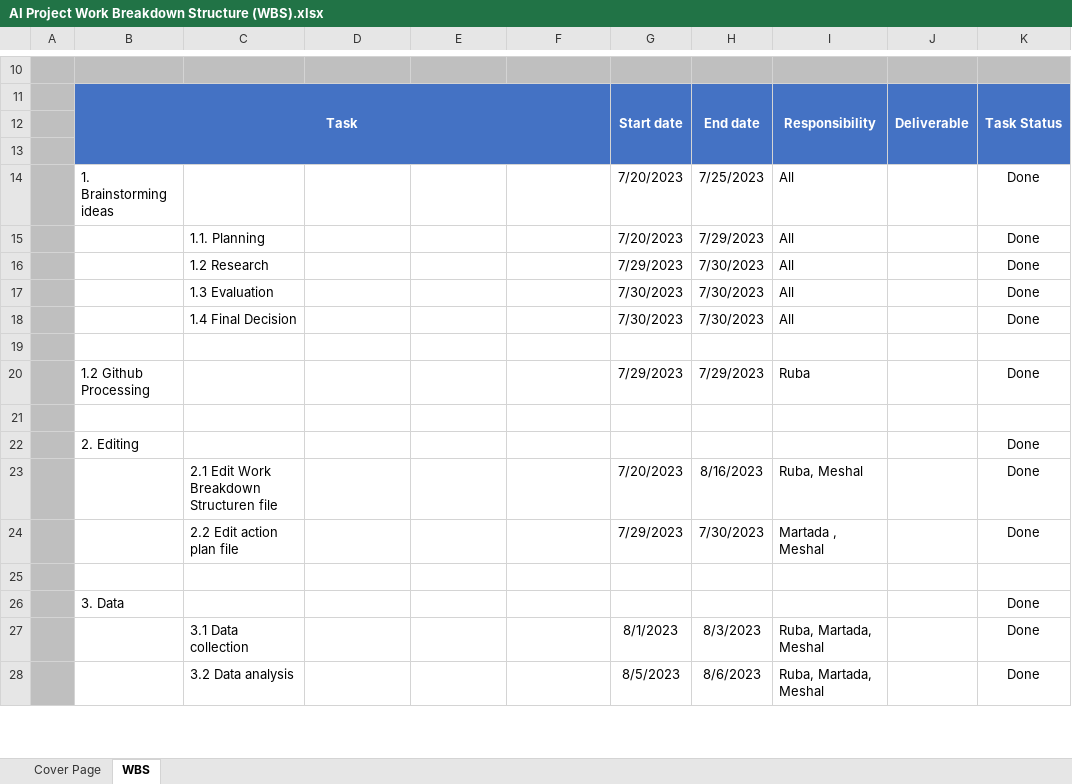
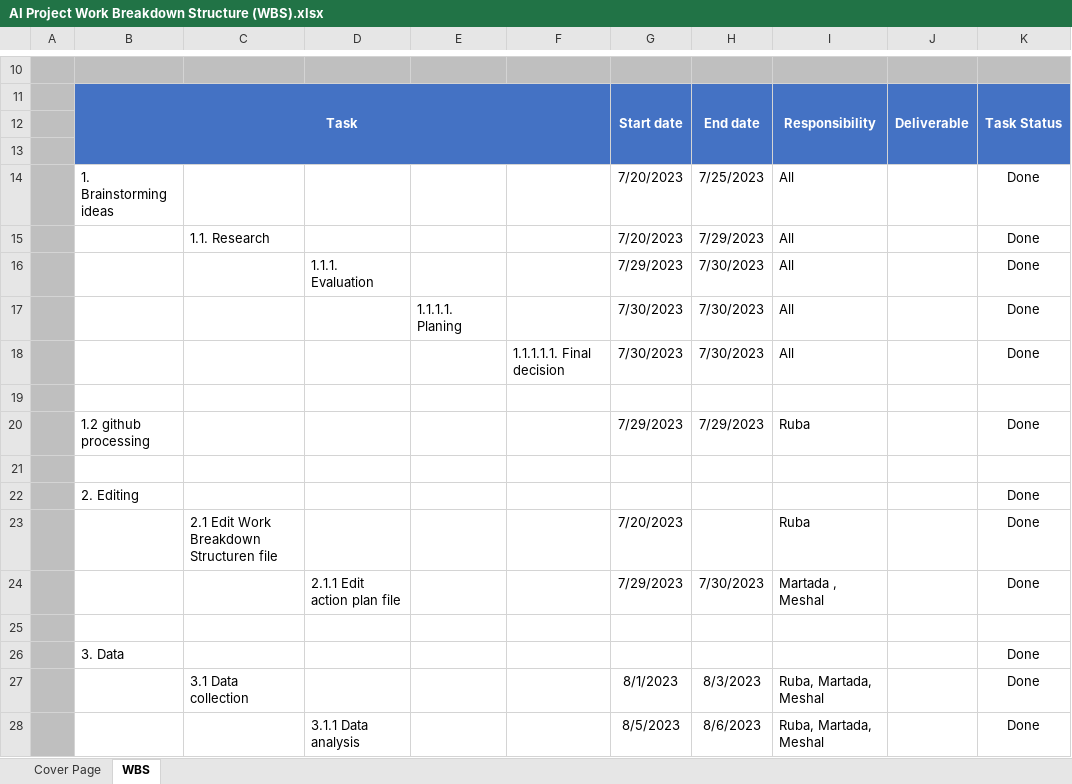
Before and after one commit to RubaALmohya/SIC-AI-KSA-2023, an Excel workbook: AI Project Work Breakdown Structure (WBS).xlsx, sheet WBS, drawn as a sheet; only a part is shown, gaps mark what is left out; values as stored, in another font and other column widths than the file's, no borders; charts and pictures not drawn; the diff covers the shown part only; the diff names each change by its address in the sheet, - before the commit and + after, or states it on an @@ line.

Commit message:
Add files via upload

```diff
--- a/AI Project Work Breakdown Structure (WBS).xlsx (sheet WBS)
+++ b/AI Project Work Breakdown Structure (WBS).xlsx (sheet WBS)
-C15: 1.1. Planning
+C15: 1.1. Research
-C16: 1.2 Research
+C16: (empty)
-D16: (empty)
+D16: 1.1.1. Evaluation
-C17: 1.3 Evaluation
+C17: (empty)
-E17: (empty)
+E17: 1.1.1.1. Planing
-C18: 1.4 Final Decision
+C18: (empty)
-F18: (empty)
+F18: 1.1.1.1.1. Final decision
-B20 (Task): 1.2 Github Processing
+B20 (Task): 1.2 github processing
-H23 (End date): 8/16/2023
+H23 (End date): (empty)
-I23 (Responsibility): Ruba, Meshal
+I23 (Responsibility): Ruba
-C24: 2.2 Edit action plan file
+C24: (empty)
-D24: (empty)
+D24: 2.1.1 Edit action plan file
-C28: 3.2 Data analysis
+C28: (empty)
-D28: (empty)
+D28: 3.1.1 Data analysis
```
Also changed, not shown: 3 added rows, 12 removed rows, 22 edited cells and cell formats elsewhere in this sheet.
